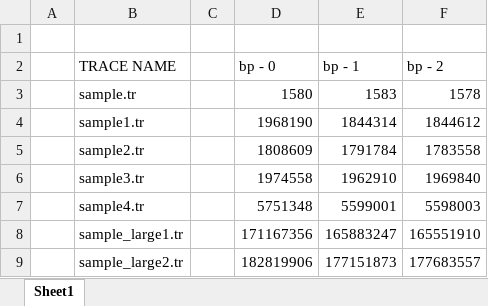
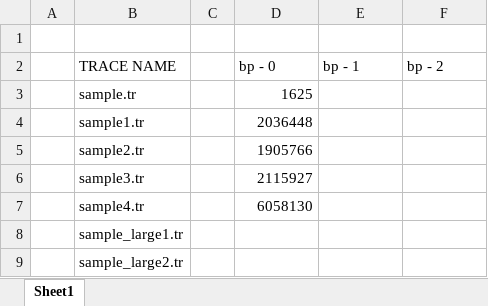
Before and after one commit to devoncallanan/7cyclesim, an Excel workbook: cpu_data.xlsx, sheet Sheet1, drawn as a sheet; values as stored, in another font and other column widths than the file's, no borders; conditional formats not drawn; the diff names each change by its address in the sheet, - before the commit and + after, or states it on an @@ line.

Commit message:
changed results, baselines for samples 0-4

```diff
--- a/cpu_data.xlsx (sheet Sheet1)
+++ b/cpu_data.xlsx (sheet Sheet1)
-D3 (bp - 0): 1580
+D3 (bp - 0): 1625
-E3 (bp - 1): 1583
+E3 (bp - 1): (empty)
-F3 (bp - 2): 1578
+F3 (bp - 2): (empty)
-D4 (bp - 0): 1968190
+D4 (bp - 0): 2036448
-E4 (bp - 1): 1844314
+E4 (bp - 1): (empty)
-F4 (bp - 2): 1844612
+F4 (bp - 2): (empty)
-D5 (bp - 0): 1808609
+D5 (bp - 0): 1905766
-E5 (bp - 1): 1791784
+E5 (bp - 1): (empty)
-F5 (bp - 2): 1783558
+F5 (bp - 2): (empty)
-D6 (bp - 0): 1974558
+D6 (bp - 0): 2115927
-E6 (bp - 1): 1962910
+E6 (bp - 1): (empty)
-F6 (bp - 2): 1969840
+F6 (bp - 2): (empty)
-D7 (bp - 0): 5751348
+D7 (bp - 0): 6058130
-E7 (bp - 1): 5599001
+E7 (bp - 1): (empty)
-F7 (bp - 2): 5598003
+F7 (bp - 2): (empty)
-D8 (bp - 0): 171167356
+D8 (bp - 0): (empty)
-E8 (bp - 1): 165883247
+E8 (bp - 1): (empty)
-F8 (bp - 2): 165551910
+F8 (bp - 2): (empty)
-D9 (bp - 0): 182819906
+D9 (bp - 0): (empty)
-E9 (bp - 1): 177151873
+E9 (bp - 1): (empty)
-F9 (bp - 2): 177683557
+F9 (bp - 2): (empty)
```
